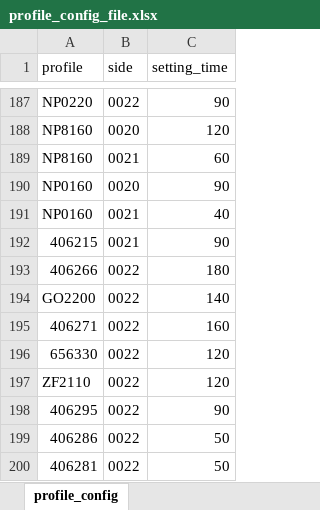
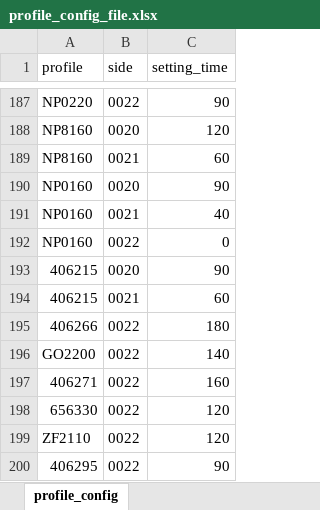
Before and after one commit to jaroslaw1984/production_counting_class, an Excel workbook: project/config/profile_config_file.xlsx, sheet profile_config, drawn as a sheet; only a part is shown, gaps mark what is left out; the shorter side is filled out with more unchanged rows; values as stored, in another font and other column widths than the file's, no borders; addresses are those after the commit; the diff names each change by its address in the sheet, - before the commit and + after, or states it on an @@ line.

Commit message:
update: add missing profile setup time

```diff
--- a/project/config/profile_config_file.xlsx (sheet profile_config)
+++ b/project/config/profile_config_file.xlsx (sheet profile_config)
+row 192: NP0160 | 0022 | 0
-B193 (side): 0021
+B193 (side): 0020
+row 194: 406215 | 0021 | 60
```
Also changed, not shown: 1 other file.
